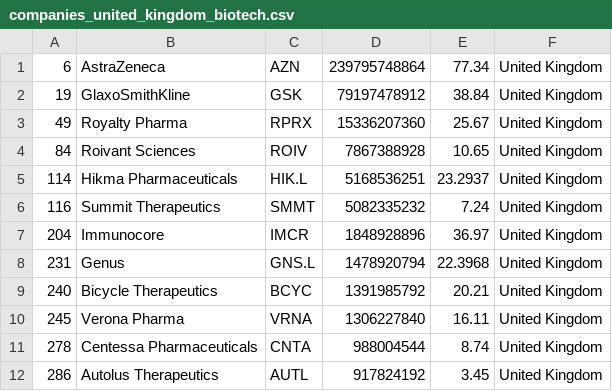
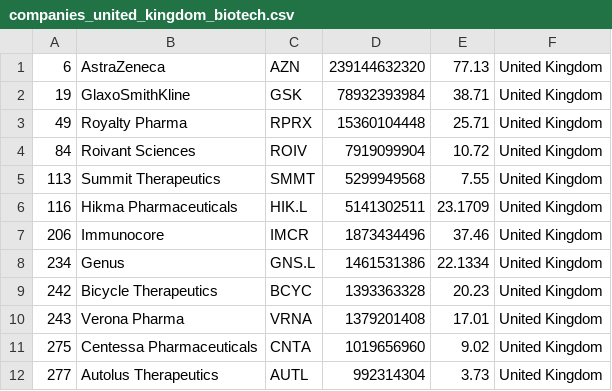
Before and after one commit to jkou02/merida-june-6-2024, a CSV file: companies_united_kingdom_biotech.csv, drawn as a sheet; only a part is shown; the diff covers the shown part only.

```diff
--- a/companies_united_kingdom_biotech.csv
+++ b/companies_united_kingdom_biotech.csv
@@ -1,12 +1,12 @@
-"6","AstraZeneca","AZN","239795748864","77.34","United Kingdom"
-"19","GlaxoSmithKline","GSK","79197478912","38.84","United Kingdom"
-"49","Royalty Pharma","RPRX","15336207360","25.67","United Kingdom"
-"84","Roivant Sciences","ROIV","7867388928","10.65","United Kingdom"
-"114","Hikma Pharmaceuticals","HIK.L","5168536251","23.2937","United Kingdom"
-"116","Summit Therapeutics","SMMT","5082335232","7.24","United Kingdom"
-"204","Immunocore","IMCR","1848928896","36.97","United Kingdom"
-"231","Genus","GNS.L","1478920794","22.3968","United Kingdom"
-"240","Bicycle Therapeutics","BCYC","1391985792","20.21","United Kingdom"
-"245","Verona Pharma","VRNA","1306227840","16.11","United Kingdom"
-"278","Centessa Pharmaceuticals","CNTA","988004544","8.74","United Kingdom"
-"286","Autolus Therapeutics","AUTL","917824192","3.45","United Kingdom"
+"6","AstraZeneca","AZN","239144632320","77.13","United Kingdom"
+"19","GlaxoSmithKline","GSK","78932393984","38.71","United Kingdom"
+"49","Royalty Pharma","RPRX","15360104448","25.71","United Kingdom"
+"84","Roivant Sciences","ROIV","7919099904","10.72","United Kingdom"
+"113","Summit Therapeutics","SMMT","5299949568","7.55","United Kingdom"
+"116","Hikma Pharmaceuticals","HIK.L","5141302511","23.1709","United Kingdom"
+"206","Immunocore","IMCR","1873434496","37.46","United Kingdom"
+"234","Genus","GNS.L","1461531386","22.1334","United Kingdom"
+"242","Bicycle Therapeutics","BCYC","1393363328","20.23","United Kingdom"
+"243","Verona Pharma","VRNA","1379201408","17.01","United Kingdom"
+"275","Centessa Pharmaceuticals","CNTA","1019656960","9.02","United Kingdom"
+"277","Autolus Therapeutics","AUTL","992314304","3.73","United Kingdom"
```
Also changed, not shown: 32 edited cells elsewhere in this file, companies-Biotech.csv, companies_france_biotech.csv, 1 other file.
